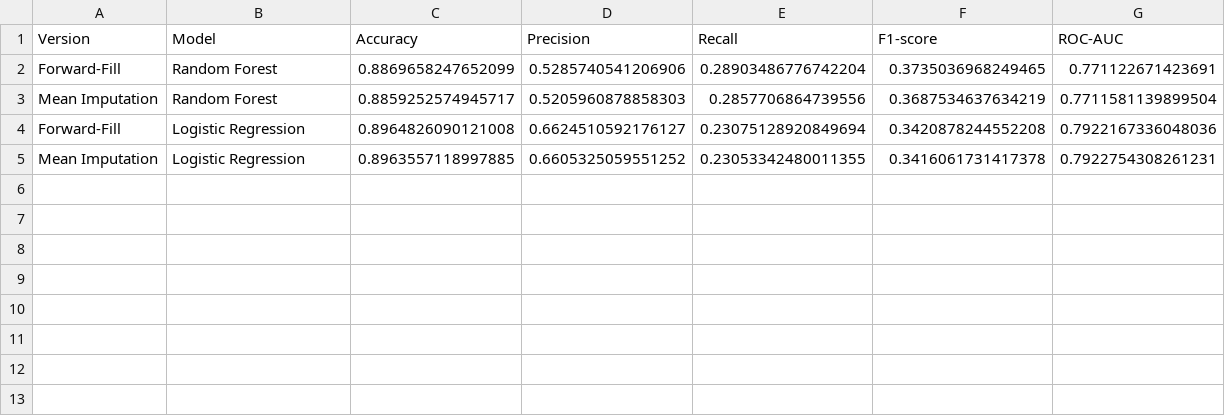
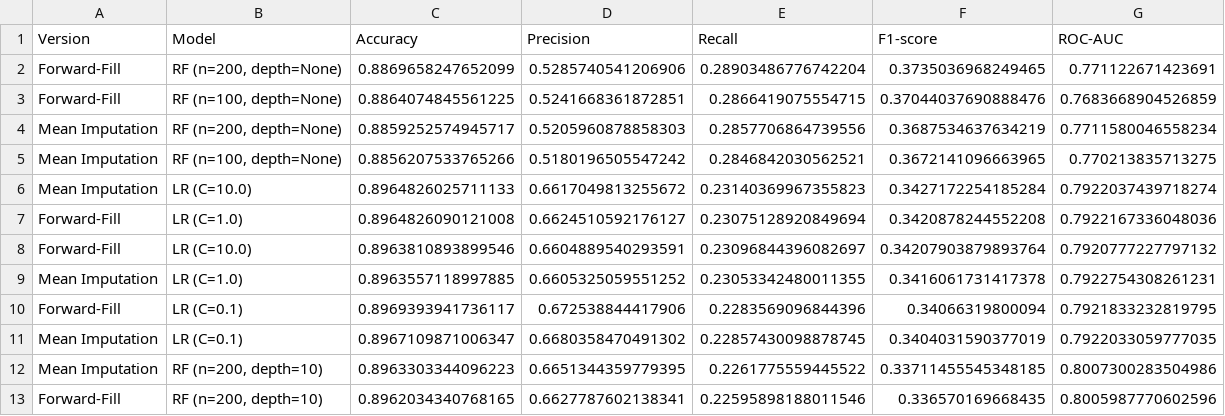
Before and after one commit to yurimakes/26-1-data-science-term-project, a CSV file: results/tables/model_comparison_metrics.csv, drawn as a sheet.

```diff
--- a/results/tables/model_comparison_metrics.csv
+++ b/results/tables/model_comparison_metrics.csv
@@ -1,5 +1,13 @@
 Version,Model,Accuracy,Precision,Recall,F1-score,ROC-AUC
-Forward-Fill,Random Forest,0.8869658247652099,0.5285740541206906,0.28903486776742204,0.3735036968249465,0.771122671423691
-Mean Imputation,Random Forest,0.8859252574945717,0.5205960878858303,0.2857706864739556,0.3687534637634219,0.7711581139899504
-Forward-Fill,Logistic Regression,0.8964826090121008,0.6624510592176127,0.23075128920849694,0.3420878244552208,0.7922167336048036
-Mean Imputation,Logistic Regression,0.8963557118997885,0.6605325059551252,0.23053342480011355,0.3416061731417378,0.7922754308261231
+Forward-Fill,"RF (n=200, depth=None)",0.8869658247652099,0.5285740541206906,0.28903486776742204,0.3735036968249465,0.771122671423691
+Forward-Fill,"RF (n=100, depth=None)",0.8864074845561225,0.5241668361872851,0.2866419075554715,0.37044037690888476,0.7683668904526859
+Mean Imputation,"RF (n=200, depth=None)",0.8859252574945717,0.5205960878858303,0.2857706864739556,0.3687534637634219,0.7711580046558234
+Mean Imputation,"RF (n=100, depth=None)",0.8856207533765266,0.5180196505547242,0.2846842030562521,0.3672141096663965,0.770213835713275
+Mean Imputation,LR (C=10.0),0.8964826025711133,0.6617049813255672,0.23140369967355823,0.3427172254185284,0.7922037439718274
+Forward-Fill,LR (C=1.0),0.8964826090121008,0.6624510592176127,0.23075128920849694,0.3420878244552208,0.7922167336048036
+Forward-Fill,LR (C=10.0),0.8963810893899546,0.6604889540293591,0.23096844396082697,0.34207903879893764,0.7920777227797132
+Mean Imputation,LR (C=1.0),0.8963557118997885,0.6605325059551252,0.23053342480011355,0.3416061731417378,0.7922754308261231
+Forward-Fill,LR (C=0.1),0.8969393941736117,0.672538844417906,0.2283569096844396,0.34066319800094,0.7921833232819795
+Mean Imputation,LR (C=0.1),0.8967109871006347,0.6680358470491302,0.22857430098878745,0.3404031590377019,0.7922033059777035
+Mean Imputation,"RF (n=200, depth=10)",0.8963303344096223,0.6651344359779395,0.2261775559445522,0.33711455545348185,0.8007300283504986
+Forward-Fill,"RF (n=200, depth=10)",0.8962034340768165,0.6627787602138341,0.22595898188011546,0.336570169668435,0.8005987770602596
```
Also changed, not shown: results/tables/best_model_test_metrics.csv, 3 other files.
